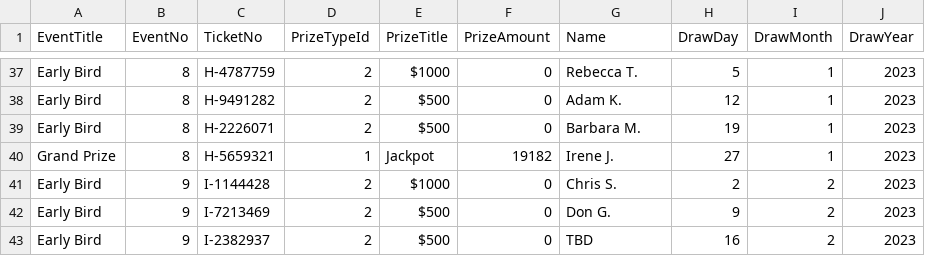
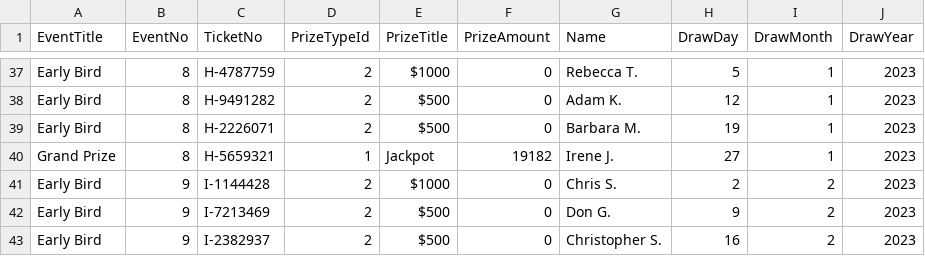
Before and after one commit to LuxYogasegaran/winners-list, a CSV file: osmhraffle.5050central.com$winners.csv, drawn as a sheet; only a part is shown, gaps mark what is left out.

Commit message:
Update osmhraffle.5050central.com$winners.csv

```diff
--- a/osmhraffle.5050central.com$winners.csv
+++ b/osmhraffle.5050central.com$winners.csv
@@ -42,2 +42,2 @@ Early Bird,9,I-1144428,2,$1000,0,Chris S.,2,2,2023
 Early Bird,9,I-7213469,2,$500,0,Don G.,9,2,2023
-Early Bird,9,I-2382937,2,$500,0,TBD,16,2,2023
+Early Bird,9,I-2382937,2,$500,0,Christopher S.,16,2,2023
```
